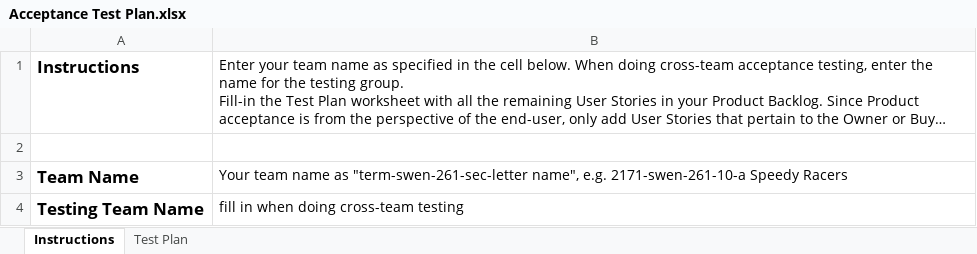
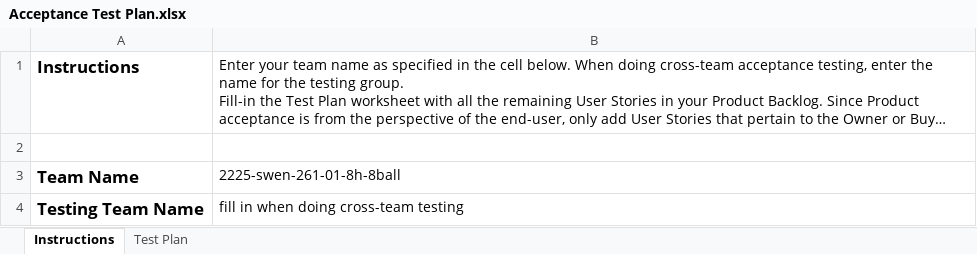
Before and after one commit to ZJR64/Shop, an Excel workbook: etc/Acceptance Test Plan.xlsx, sheet Instructions, drawn as a sheet; long unchanged cells end in …; values as stored, in another font and other column widths than the file's, no borders; the diff names each change by its address in the sheet, - before the commit and + after, or states it on an @@ line.

```diff
--- a/etc/Acceptance Test Plan.xlsx (sheet Instructions)
+++ b/etc/Acceptance Test Plan.xlsx (sheet Instructions)
-B3: Your team name as "term-swen-261-sec-letter name", e.g. 2171-swen-261-10-a Speedy Racers
+B3: 2225-swen-261-01-8h-8ball
```
Also changed, not shown: sheet Test Plan.
